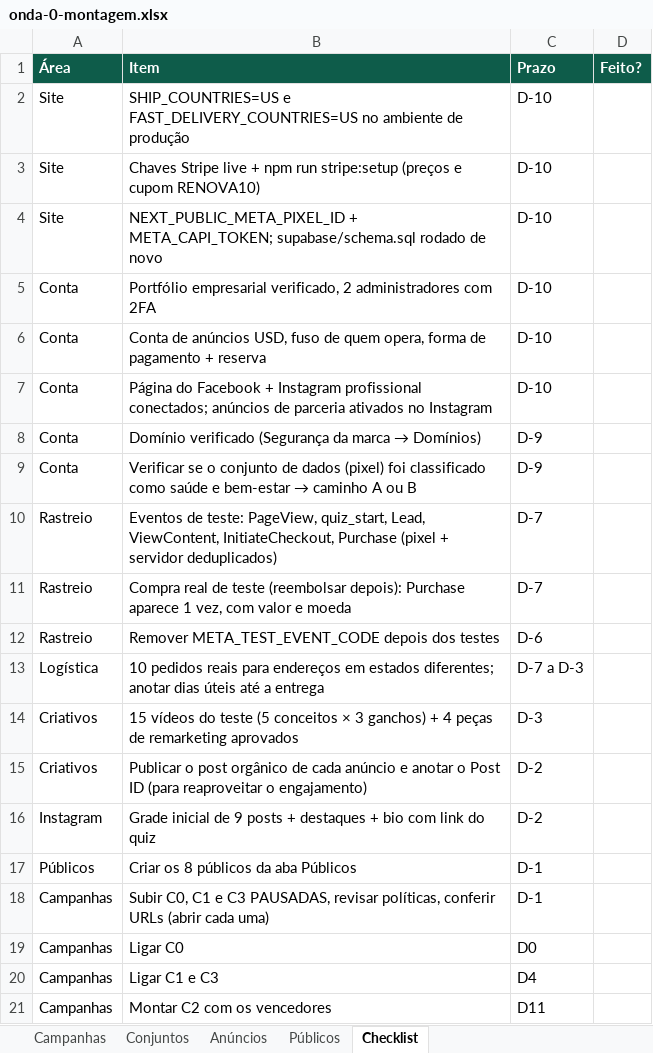
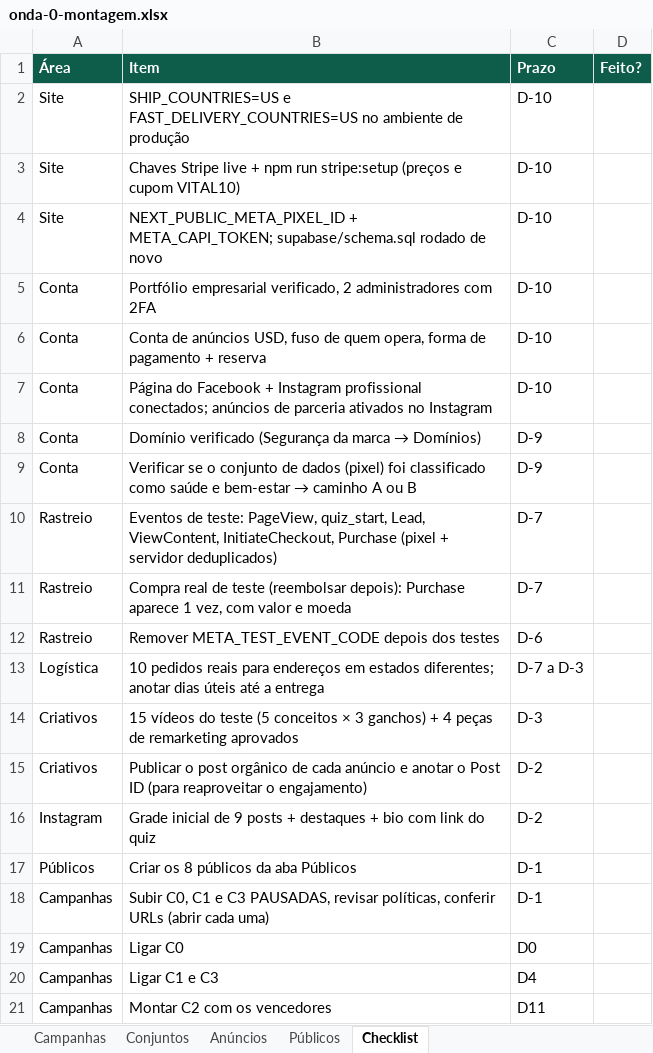
Before and after one commit to xcod3rcrypto-hue/adm, an Excel workbook: projetos/renova-cell/06-campanhas/meta-ads/onda-0-montagem.xlsx, sheet Checklist, drawn as a sheet; values as stored, in another font and other column widths than the file's, no borders; the diff names each change by its address in the sheet, - before the commit and + after, or states it on an @@ line.

```diff
--- a/projetos/renova-cell/06-campanhas/meta-ads/onda-0-montagem.xlsx (sheet Checklist)
+++ b/projetos/renova-cell/06-campanhas/meta-ads/onda-0-montagem.xlsx (sheet Checklist)
-B3 (Item): …e cupom RENOVA10)
+B3 (Item): …e cupom VITAL10)
```
Also changed, not shown: sheet Anúncios, projetos/renova-cell/03-estrategia/metas-kpi.xlsx, 55 other files.
